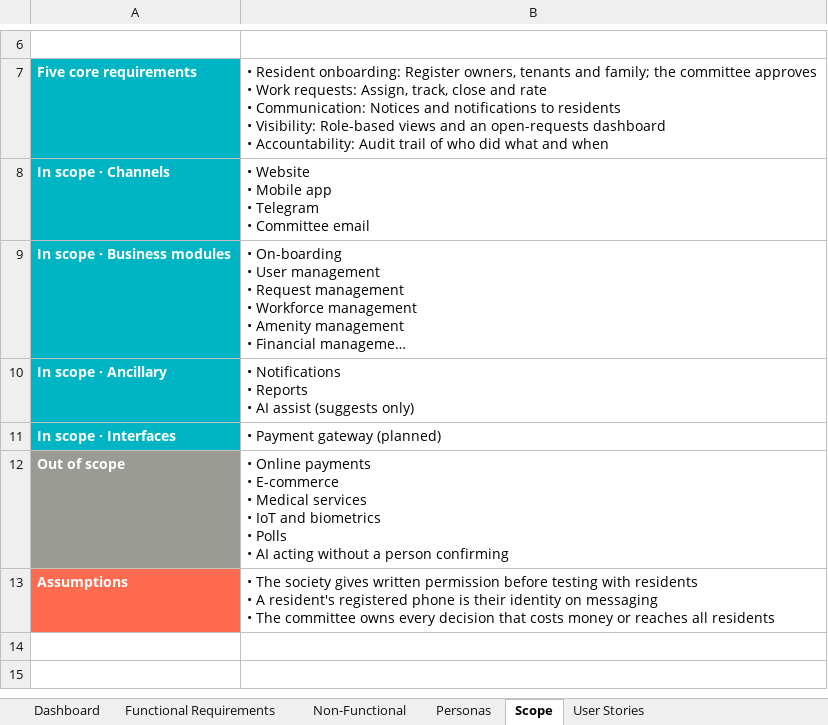
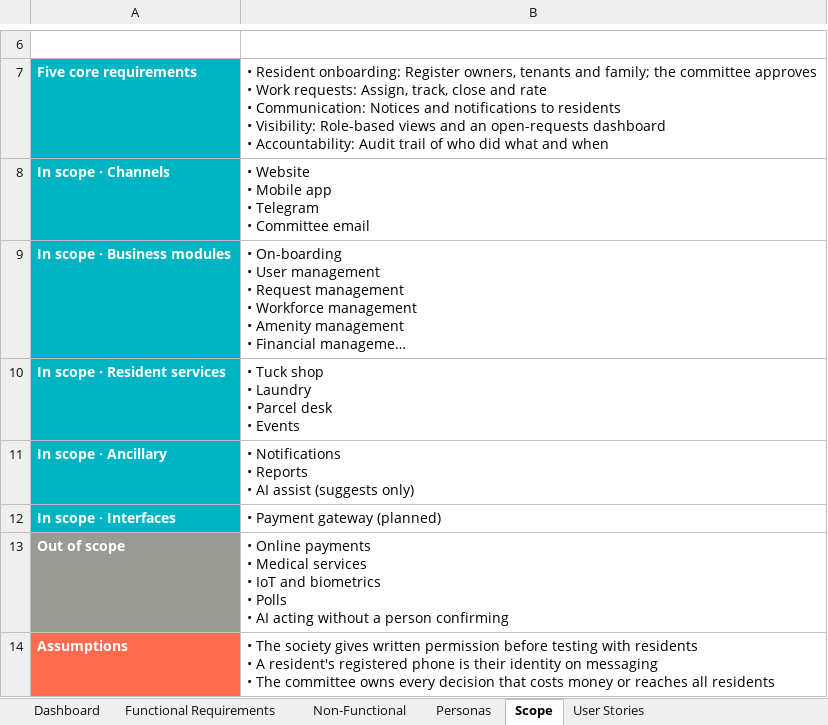
Before and after one commit to beerus-Ai/housing-portal, an Excel workbook: Requirements Documents/Requirements Register.xlsx, sheet Scope, drawn as a sheet; only a part is shown, gaps mark what is left out; long unchanged cells end in …; values as stored, in another font and other column widths than the file's, no borders; addresses are those after the commit; ↵ is a line break in a cell; the diff names each change by its address in the sheet, - before the commit and + after, or states it on an @@ line.

Commit message:
wip: services and calm dashboards

```diff
--- a/Requirements Documents/Requirements Register.xlsx (sheet Scope)
+++ b/Requirements Documents/Requirements Register.xlsx (sheet Scope)
+row 10: In scope · Resident services | • Tuck shop ↵ • Laundry ↵ • Parcel desk ↵ • Events
-B13: …payments ↵ • E-commerce ↵ • Medical services…
+B13: …payments ↵ • Medical services…
```
Also changed, not shown: sheet Functional Requirements, sheet Dashboard, sheet User Stories, charts or pictures, 28 other files.
